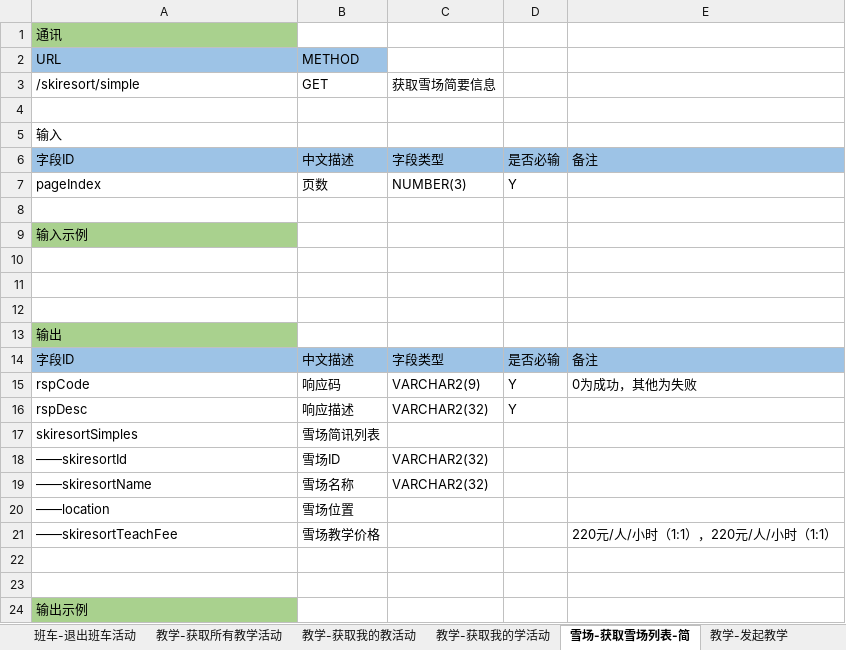
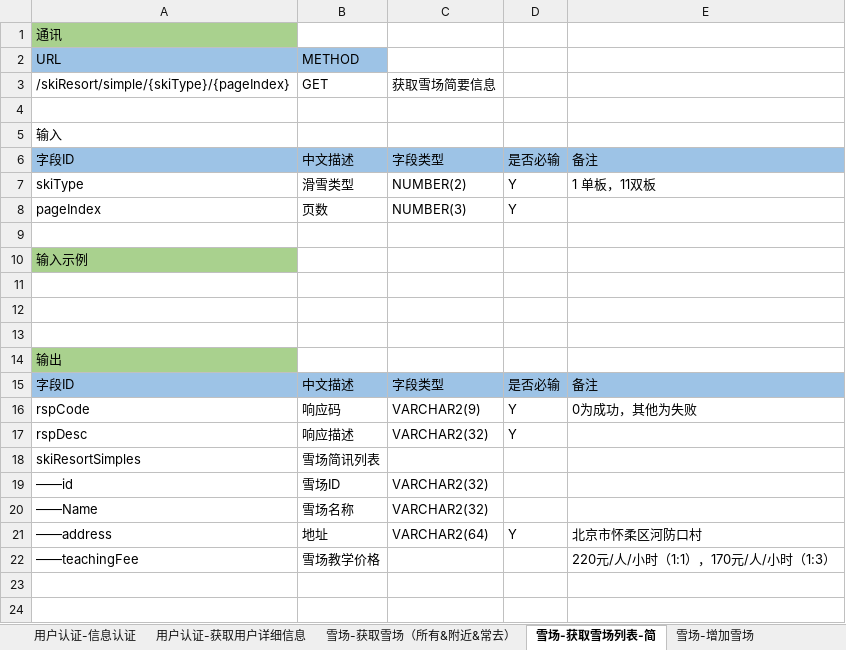
Before and after one commit to skee-t/documents, an Excel workbook: hxb-interface.xlsx, sheet 雪场-获取雪场列表-简, drawn as a sheet; only a part is shown; the shorter side is filled out with more unchanged rows; values as stored, in another font and other column widths than the file's, no borders; removed rows and columns are numbered as before the commit, all else as after; the diff names each change by its address in the sheet, - before the commit and + after, or states it on an @@ line.

```diff
--- a/hxb-interface.xlsx (sheet 雪场-获取雪场列表-简)
+++ b/hxb-interface.xlsx (sheet 雪场-获取雪场列表-简)
-A3: /skiresort/simple
+A3: /skiResort/simple/{skiType}/{pageIndex}
+row 7: skiType | 滑雪类型 | NUMBER(2) | Y | 1 单板，11双板
-A18: skiresortSimples
+A18: skiResortSimples
-A19: ——skiresortId
+A19: ——id
-A20: ——skiresortName
+A20: ——Name
-row 20: ——location | 雪场位置
+row 21: ——address | 地址 | VARCHAR2(64) | Y | 北京市怀柔区河防口村
-A22: ——skiresortTeachFee
+A22: ——teachingFee
-E22: 220元/人/小时（1:1），220元/人/小时（1:1）
+E22: 220元/人/小时（1:1），170元/人/小时（1:3）
```
Also changed, not shown: sheet 教学-获取我的教活动, sheet 用户认证-获取用户认证信息, sheet 教学-发起教学, sheet 教学-获取所有教学活动, sheet 雪场-获取雪场活动, sheet 雪场-获取雪场（所有&附近&常去）, 3 more sheets, other sheet tabs.
